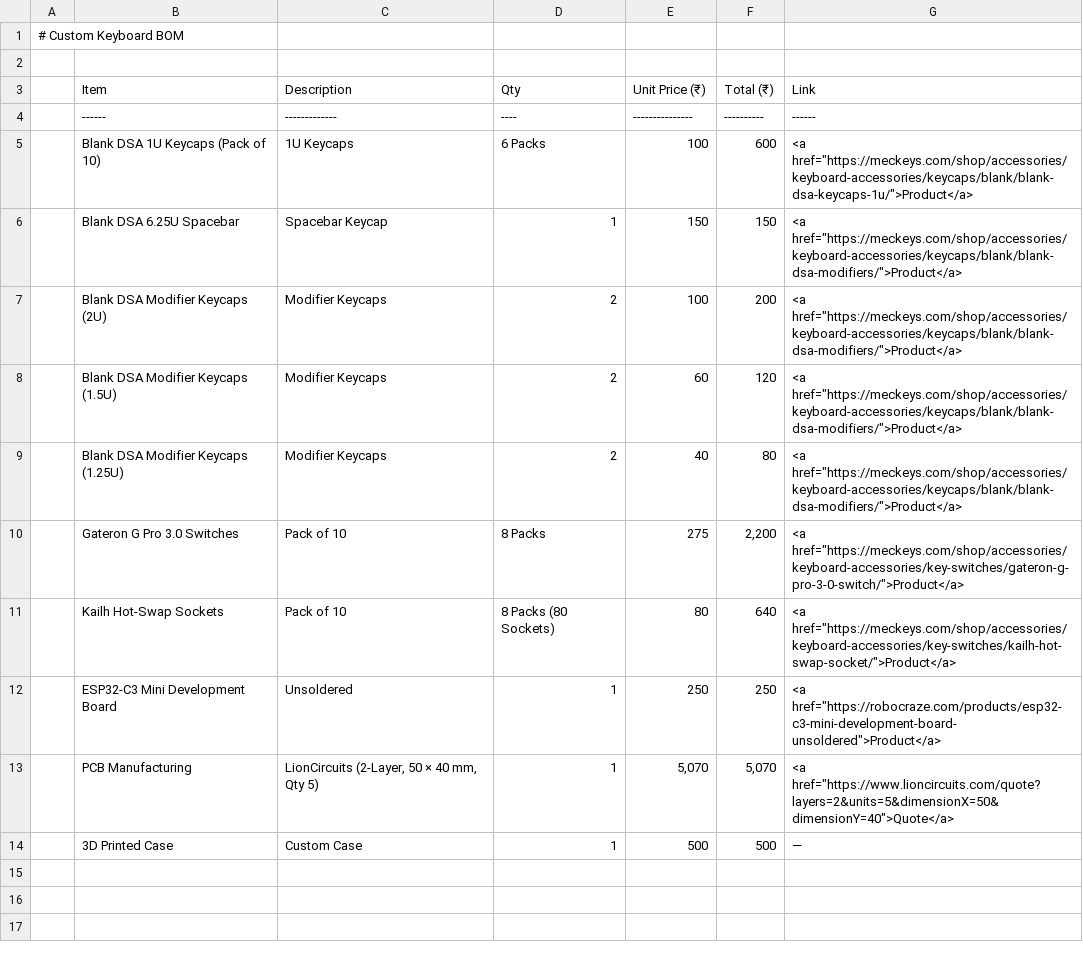
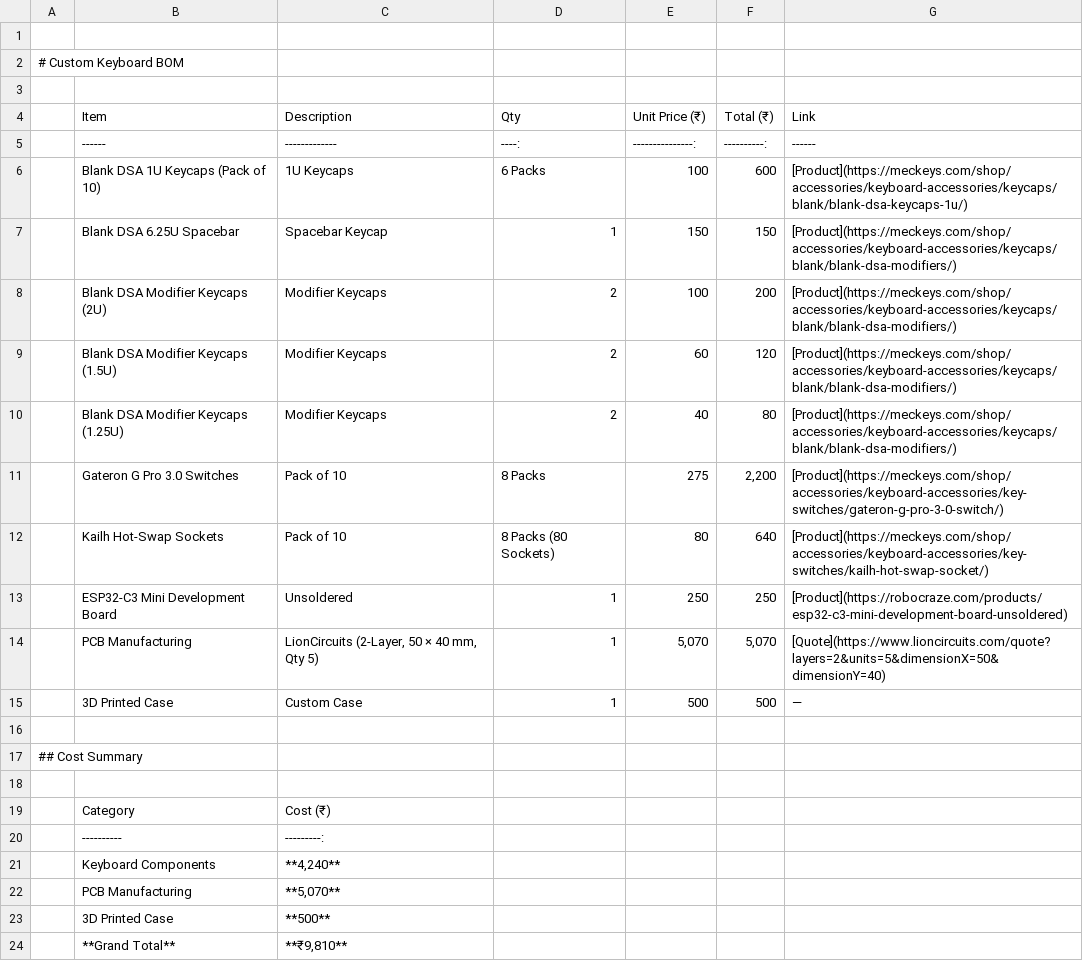
Before and after one commit to Md-Althaf/Custom-Keyboard, a CSV file: Bom.csv, drawn as a sheet.

Commit message:
Update Bom.csv

```diff
--- a/Bom.csv
+++ b/Bom.csv
@@ -1 +1,2 @@
+
 # Custom Keyboard BOM
@@ -3,12 +4,21 @@
 | Item | Description | Qty | Unit Price (₹) | Total (₹) | Link |
-|------|-------------|----|---------------|----------|------|
-| Blank DSA 1U Keycaps (Pack of 10) | 1U Keycaps | 6 Packs | 100 | 600 | <a href="https://meckeys.com/shop/accessories/keyboard-accessories/keycaps/blank/blank-dsa-keycaps-1u/">Product</a> |
-| Blank DSA 6.25U Spacebar | Spacebar Keycap | 1 | 150 | 150 | <a href="https://meckeys.com/shop/accessories/keyboard-accessories/keycaps/blank/blank-dsa-modifiers/">Product</a> |
-| Blank DSA Modifier Keycaps (2U) | Modifier Keycaps | 2 | 100 | 200 | <a href="https://meckeys.com/shop/accessories/keyboard-accessories/keycaps/blank/blank-dsa-modifiers/">Product</a> |
-| Blank DSA Modifier Keycaps (1.5U) | Modifier Keycaps | 2 | 60 | 120 | <a href="https://meckeys.com/shop/accessories/keyboard-accessories/keycaps/blank/blank-dsa-modifiers/">Product</a> |
-| Blank DSA Modifier Keycaps (1.25U) | Modifier Keycaps | 2 | 40 | 80 | <a href="https://meckeys.com/shop/accessories/keyboard-accessories/keycaps/blank/blank-dsa-modifiers/">Product</a> |
-| Gateron G Pro 3.0 Switches | Pack of 10 | 8 Packs | 275 | 2,200 | <a href="https://meckeys.com/shop/accessories/keyboard-accessories/key-switches/gateron-g-pro-3-0-switch/">Product</a> |
-| Kailh Hot-Swap Sockets | Pack of 10 | 8 Packs (80 Sockets) | 80 | 640 | <a href="https://meckeys.com/shop/accessories/keyboard-accessories/key-switches/kailh-hot-swap-socket/">Product</a> |
-| ESP32-C3 Mini Development Board | Unsoldered | 1 | 250 | 250 | <a href="https://robocraze.com/products/esp32-c3-mini-development-board-unsoldered">Product</a> |
-| PCB Manufacturing | LionCircuits (2-Layer, 50 × 40 mm, Qty 5) | 1 | 5,070 | 5,070 | <a href="https://www.lioncircuits.com/quote?layers=2&units=5&dimensionX=50&dimensionY=40">Quote</a> |
+|------|-------------|----:|---------------:|----------:|------|
+| Blank DSA 1U Keycaps (Pack of 10) | 1U Keycaps | 6 Packs | 100 | 600 | [Product](https://meckeys.com/shop/accessories/keyboard-accessories/keycaps/blank/blank-dsa-keycaps-1u/) |
+| Blank DSA 6.25U Spacebar | Spacebar Keycap | 1 | 150 | 150 | [Product](https://meckeys.com/shop/accessories/keyboard-accessories/keycaps/blank/blank-dsa-modifiers/) |
+| Blank DSA Modifier Keycaps (2U) | Modifier Keycaps | 2 | 100 | 200 | [Product](https://meckeys.com/shop/accessories/keyboard-accessories/keycaps/blank/blank-dsa-modifiers/) |
+| Blank DSA Modifier Keycaps (1.5U) | Modifier Keycaps | 2 | 60 | 120 | [Product](https://meckeys.com/shop/accessories/keyboard-accessories/keycaps/blank/blank-dsa-modifiers/) |
+| Blank DSA Modifier Keycaps (1.25U) | Modifier Keycaps | 2 | 40 | 80 | [Product](https://meckeys.com/shop/accessories/keyboard-accessories/keycaps/blank/blank-dsa-modifiers/) |
+| Gateron G Pro 3.0 Switches | Pack of 10 | 8 Packs | 275 | 2,200 | [Product](https://meckeys.com/shop/accessories/keyboard-accessories/key-switches/gateron-g-pro-3-0-switch/) |
+| Kailh Hot-Swap Sockets | Pack of 10 | 8 Packs (80 Sockets) | 80 | 640 | [Product](https://meckeys.com/shop/accessories/keyboard-accessories/key-switches/kailh-hot-swap-socket/) |
+| ESP32-C3 Mini Development Board | Unsoldered | 1 | 250 | 250 | [Product](https://robocraze.com/products/esp32-c3-mini-development-board-unsoldered) |
+| PCB Manufacturing | LionCircuits (2-Layer, 50 × 40 mm, Qty 5) | 1 | 5,070 | 5,070 | [Quote](https://www.lioncircuits.com/quote?layers=2&units=5&dimensionX=50&dimensionY=40) |
 | 3D Printed Case | Custom Case | 1 | 500 | 500 | — |
+
+## Cost Summary
+
+| Category | Cost (₹) |
+|----------|---------:|
+| Keyboard Components | **4,240** |
+| PCB Manufacturing | **5,070** |
+| 3D Printed Case | **500** |
+| **Grand Total** | **₹9,810** |
```
